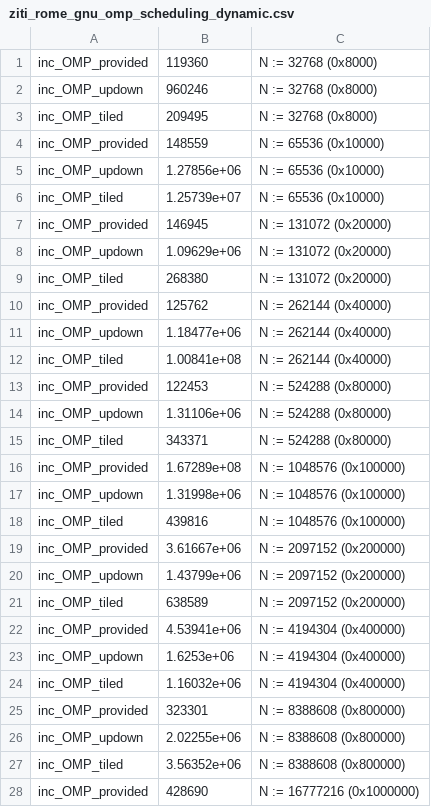
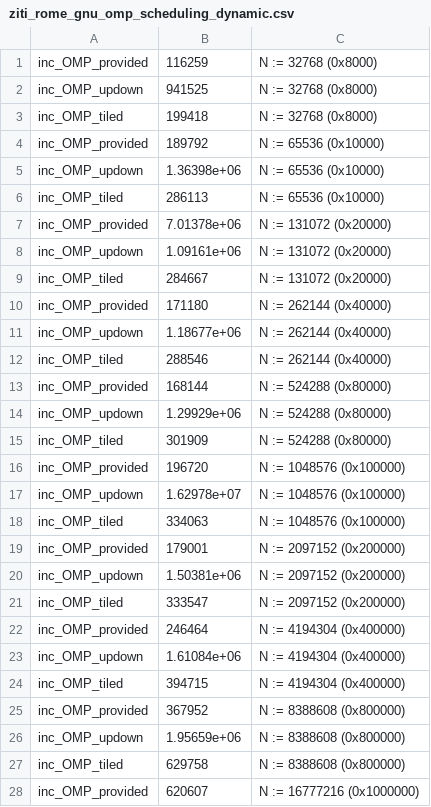
Before and after one commit to sapross/ParallelScan, a CSV file: documentation/results/ziti_rome_gnu_omp_scheduling_dynamic.csv, drawn as a sheet; only a part is shown; the diff covers the shown part only.

Commit message:
Benchmark Scheduling Results

```diff
--- a/documentation/results/ziti_rome_gnu_omp_scheduling_dynamic.csv
+++ b/documentation/results/ziti_rome_gnu_omp_scheduling_dynamic.csv
@@ -1,28 +1,28 @@
-inc_OMP_provided	119360	N := 32768 (0x8000)
-inc_OMP_updown	960246	N := 32768 (0x8000)
-inc_OMP_tiled	209495	N := 32768 (0x8000)
-inc_OMP_provided	148559	N := 65536 (0x10000)
-inc_OMP_updown	1.27856e+06	N := 65536 (0x10000)
-inc_OMP_tiled	1.25739e+07	N := 65536 (0x10000)
-inc_OMP_provided	146945	N := 131072 (0x20000)
-inc_OMP_updown	1.09629e+06	N := 131072 (0x20000)
-inc_OMP_tiled	268380	N := 131072 (0x20000)
-inc_OMP_provided	125762	N := 262144 (0x40000)
-inc_OMP_updown	1.18477e+06	N := 262144 (0x40000)
-inc_OMP_tiled	1.00841e+08	N := 262144 (0x40000)
-inc_OMP_provided	122453	N := 524288 (0x80000)
-inc_OMP_updown	1.31106e+06	N := 524288 (0x80000)
-inc_OMP_tiled	343371	N := 524288 (0x80000)
-inc_OMP_provided	1.67289e+08	N := 1048576 (0x100000)
-inc_OMP_updown	1.31998e+06	N := 1048576 (0x100000)
-inc_OMP_tiled	439816	N := 1048576 (0x100000)
-inc_OMP_provided	3.61667e+06	N := 2097152 (0x200000)
-inc_OMP_updown	1.43799e+06	N := 2097152 (0x200000)
-inc_OMP_tiled	638589	N := 2097152 (0x200000)
-inc_OMP_provided	4.53941e+06	N := 4194304 (0x400000)
-inc_OMP_updown	1.6253e+06	N := 4194304 (0x400000)
-inc_OMP_tiled	1.16032e+06	N := 4194304 (0x400000)
-inc_OMP_provided	323301	N := 8388608 (0x800000)
-inc_OMP_updown	2.02255e+06	N := 8388608 (0x800000)
-inc_OMP_tiled	3.56352e+06	N := 8388608 (0x800000)
-inc_OMP_provided	428690	N := 16777216 (0x1000000)
+inc_OMP_provided	116259	N := 32768 (0x8000)
+inc_OMP_updown	941525	N := 32768 (0x8000)
+inc_OMP_tiled	199418	N := 32768 (0x8000)
+inc_OMP_provided	189792	N := 65536 (0x10000)
+inc_OMP_updown	1.36398e+06	N := 65536 (0x10000)
+inc_OMP_tiled	286113	N := 65536 (0x10000)
+inc_OMP_provided	7.01378e+06	N := 131072 (0x20000)
+inc_OMP_updown	1.09161e+06	N := 131072 (0x20000)
+inc_OMP_tiled	284667	N := 131072 (0x20000)
+inc_OMP_provided	171180	N := 262144 (0x40000)
+inc_OMP_updown	1.18677e+06	N := 262144 (0x40000)
+inc_OMP_tiled	288546	N := 262144 (0x40000)
+inc_OMP_provided	168144	N := 524288 (0x80000)
+inc_OMP_updown	1.29929e+06	N := 524288 (0x80000)
+inc_OMP_tiled	301909	N := 524288 (0x80000)
+inc_OMP_provided	196720	N := 1048576 (0x100000)
+inc_OMP_updown	1.62978e+07	N := 1048576 (0x100000)
+inc_OMP_tiled	334063	N := 1048576 (0x100000)
+inc_OMP_provided	179001	N := 2097152 (0x200000)
+inc_OMP_updown	1.50381e+06	N := 2097152 (0x200000)
+inc_OMP_tiled	333547	N := 2097152 (0x200000)
+inc_OMP_provided	246464	N := 4194304 (0x400000)
+inc_OMP_updown	1.61084e+06	N := 4194304 (0x400000)
+inc_OMP_tiled	394715	N := 4194304 (0x400000)
+inc_OMP_provided	367952	N := 8388608 (0x800000)
+inc_OMP_updown	1.95659e+06	N := 8388608 (0x800000)
+inc_OMP_tiled	629758	N := 8388608 (0x800000)
+inc_OMP_provided	620607	N := 16777216 (0x1000000)
```
Also changed, not shown: 122 edited cells elsewhere in this file, documentation/results/ziti_rome_gnu_omp_scheduling_auto.csv, documentation/results/ziti_rome_gnu_omp_scheduling_guided.csv, 5 other files.
